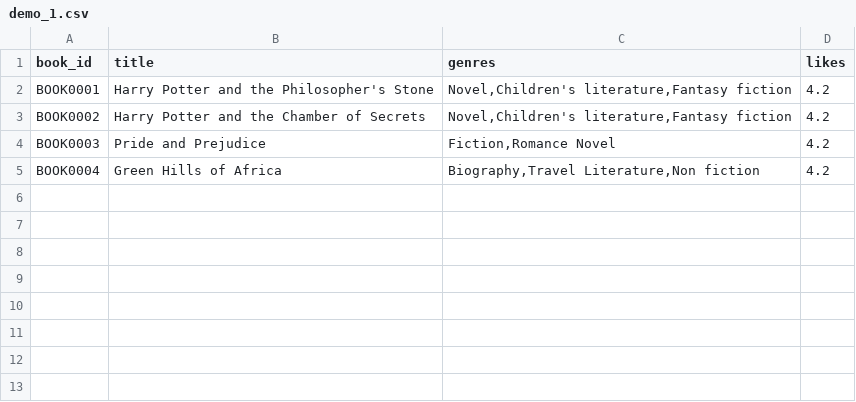
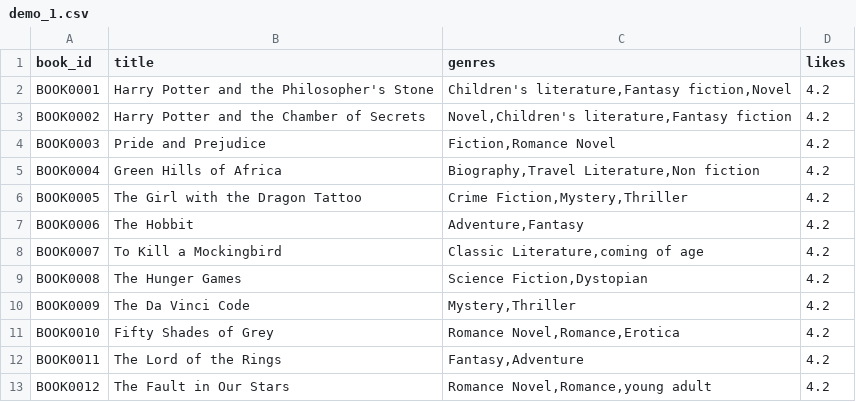
Before and after one commit to kaushik2107-bit/Book-Recommendation, a CSV file: demo_1.csv, drawn as a sheet.

```diff
--- a/demo_1.csv
+++ b/demo_1.csv
@@ -1,3 +1,3 @@
 book_id,title,genres,likes
-BOOK0001,Harry Potter and the Philosopher's Stone,"Novel,Children's literature,Fantasy fiction",4.2
+BOOK0001,Harry Potter and the Philosopher's Stone,"Children's literature,Fantasy fiction,Novel",4.2
 BOOK0002,Harry Potter and the Chamber of Secrets,"Novel,Children's literature,Fantasy fiction",4.2
@@ -5 +5,9 @@ BOOK0003,Pride and Prejudice,"Fiction,Romance Novel",4.2
 BOOK0004,Green Hills of Africa,"Biography,Travel Literature,Non fiction",4.2
+BOOK0005,The Girl with the Dragon Tattoo,"Crime Fiction,Mystery,Thriller",4.2
+BOOK0006,The Hobbit,"Adventure,Fantasy",4.2
+BOOK0007,To Kill a Mockingbird,"Classic Literature,coming of age",4.2
+BOOK0008,The Hunger Games,"Science Fiction,Dystopian",4.2
+BOOK0009,The Da Vinci Code,"Mystery,Thriller",4.2
+BOOK0010,Fifty Shades of Grey,"Romance Novel,Romance,Erotica",4.2
+BOOK0011,The Lord of the Rings,"Fantasy,Adventure",4.2
+BOOK0012,The Fault in Our Stars,"Romance Novel,Romance,young adult",4.2
```
Also changed, not shown: 1 other file.
